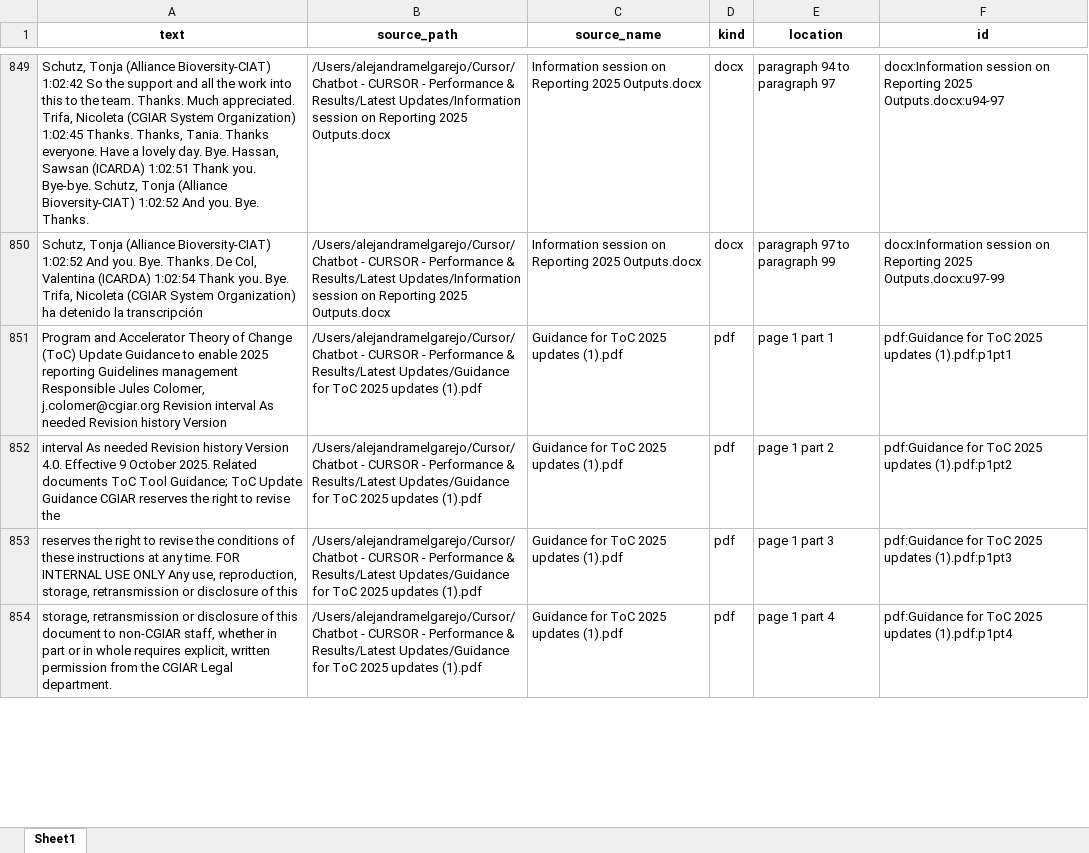
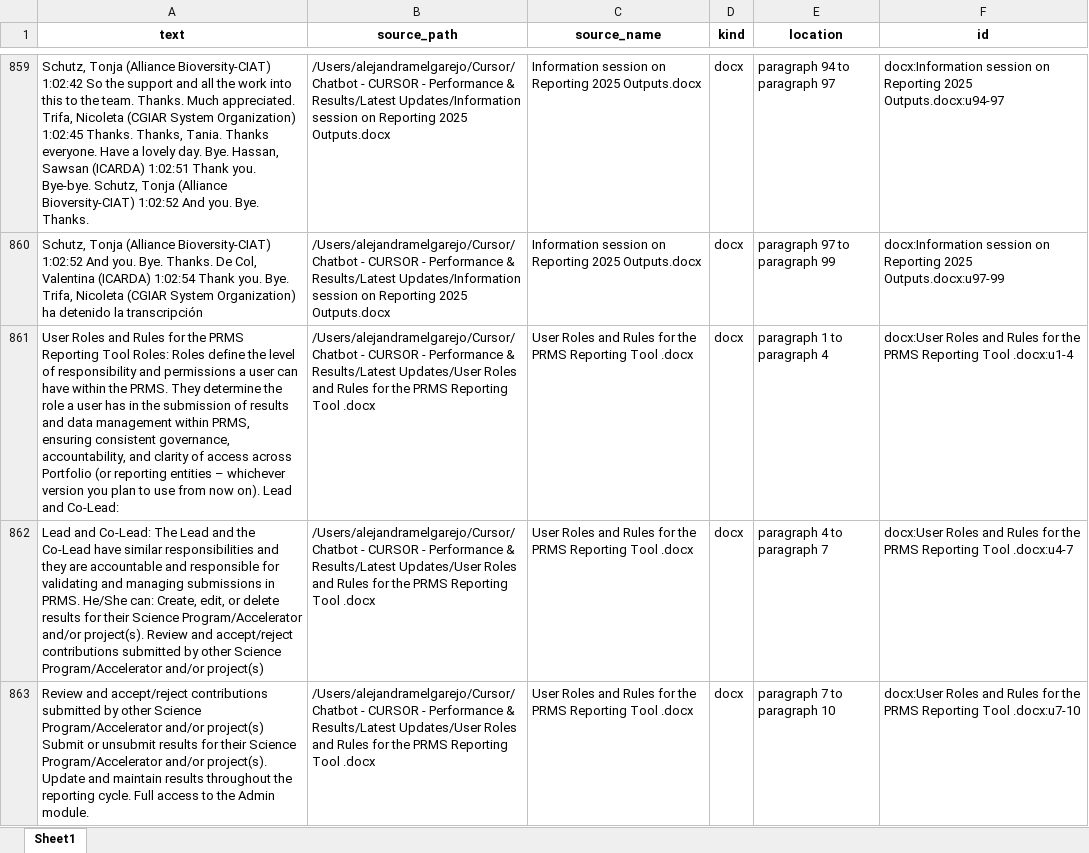
Before and after one commit to cgiar-ppu/PR-Hub-Chatbot, an Excel workbook: chunks.xlsx, sheet Sheet1, drawn as a sheet; only a part is shown, gaps mark what is left out; the shorter side is filled out with more unchanged rows; values as stored, in another font and other column widths than the file's, no borders; the diff covers the shown part only; the diff names each change by its address in the sheet, - before the commit and + after, or states it on an @@ line.

```diff
--- a/chunks.xlsx (sheet Sheet1)
+++ b/chunks.xlsx (sheet Sheet1)
+row 861: User Roles and Rules for the PRMS Reporting Tool Roles: Roles define the level of responsibility and permissions a user can have within the PRMS. They determine the role a user has in the submission of results and data management within PRMS, ensuring consistent governance, accountability, and clarity of access across Portfolio (or reporting entities – whichever version you plan to use from now on). Lead and Co-Lead: | /Users/alejandramelgarejo/Cursor/Chatbot - CURSOR - Performance & Results/Latest Updates/User Roles and Rules for the PRMS Reporting Tool .docx | User Roles and Rules for the PRMS Reporting Tool .docx | docx | paragraph 1 to paragraph 4 | docx:User Roles and Rules for the PRMS Reporting Tool .docx:u1-4
+row 862: Lead and Co-Lead: The Lead and the Co-Lead have similar responsibilities and they are accountable and responsible for validating and managing submissions in PRMS. He/She can: Create, edit, or delete results for their Science Program/Accelerator and/or project(s). Review and accept/reject contributions submitted by other Science Program/Accelerator and/or project(s) | /Users/alejandramelgarejo/Cursor/Chatbot - CURSOR - Performance & Results/Latest Updates/User Roles and Rules for the PRMS Reporting Tool .docx | User Roles and Rules for the PRMS Reporting Tool .docx | docx | paragraph 4 to paragraph 7 | docx:User Roles and Rules for the PRMS Reporting Tool .docx:u4-7
+row 863: Review and accept/reject contributions submitted by other Science Program/Accelerator and/or project(s) Submit or unsubmit results for their Science Program/Accelerator and/or project(s). Update and maintain results throughout the reporting cycle. Full access to the Admin module. | /Users/alejandramelgarejo/Cursor/Chatbot - CURSOR - Performance & Results/Latest Updates/User Roles and Rules for the PRMS Reporting Tool .docx | User Roles and Rules for the PRMS Reporting Tool .docx | docx | paragraph 7 to paragraph 10 | docx:User Roles and Rules for the PRMS Reporting Tool .docx:u7-10
```
Also changed, not shown: 18 added rows elsewhere in this sheet, Logs/interaction_log.xlsx, 23 other files.
